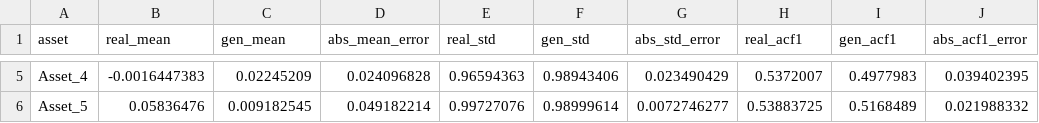
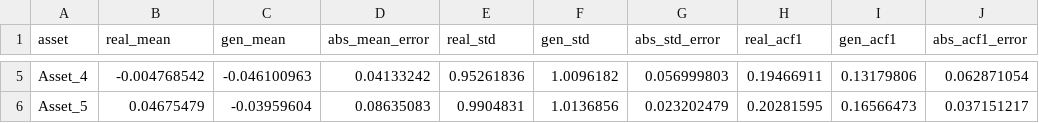
Before and after one commit to ahmad-aghapour/dynamic_portfolio_diffusion_model, a CSV file: outputs/arma_original_settings/arma_distribution_diagnostics.csv, drawn as a sheet; only a part is shown, gaps mark what is left out; the diff covers the shown part only; the diff names each change by its address in the sheet, - before the commit and + after, or states it on an @@ line.

```diff
--- a/outputs/arma_original_settings/arma_distribution_diagnostics.csv
+++ b/outputs/arma_original_settings/arma_distribution_diagnostics.csv
-B5 (real_mean): -0.0016447383
+B5 (real_mean): -0.004768542
-C5 (gen_mean): 0.02245209
+C5 (gen_mean): -0.046100963
-D5 (abs_mean_error): 0.024096828
+D5 (abs_mean_error): 0.04133242
-E5 (real_std): 0.96594363
+E5 (real_std): 0.95261836
-F5 (gen_std): 0.98943406
+F5 (gen_std): 1.0096182
-G5 (abs_std_error): 0.023490429
+G5 (abs_std_error): 0.056999803
-H5 (real_acf1): 0.5372007
+H5 (real_acf1): 0.19466911
-I5 (gen_acf1): 0.4977983
+I5 (gen_acf1): 0.13179806
-J5 (abs_acf1_error): 0.039402395
+J5 (abs_acf1_error): 0.062871054
-B6 (real_mean): 0.05836476
+B6 (real_mean): 0.04675479
-C6 (gen_mean): 0.009182545
+C6 (gen_mean): -0.03959604
-D6 (abs_mean_error): 0.049182214
+D6 (abs_mean_error): 0.08635083
-E6 (real_std): 0.99727076
+E6 (real_std): 0.9904831
-F6 (gen_std): 0.98999614
+F6 (gen_std): 1.0136856
-G6 (abs_std_error): 0.0072746277
+G6 (abs_std_error): 0.023202479
-H6 (real_acf1): 0.53883725
+H6 (real_acf1): 0.20281595
-I6 (gen_acf1): 0.5168489
+I6 (gen_acf1): 0.16566473
-J6 (abs_acf1_error): 0.021988332
+J6 (abs_acf1_error): 0.037151217
```
Also changed, not shown: 27 edited cells elsewhere in this file, outputs/arma_original_settings/training_history.csv, 9 other files.
